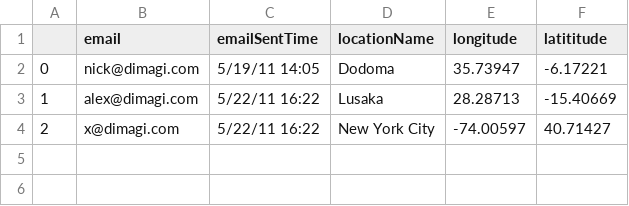
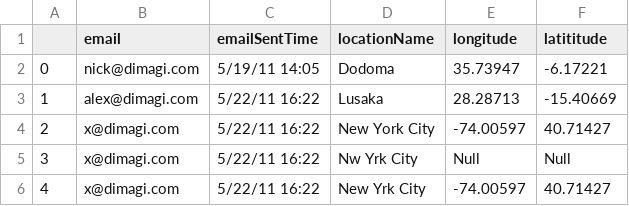
Before and after one commit to gnaven/LocationUpdater, a CSV file: updatedLocation.csv, drawn as a sheet; the diff names each change by its address in the sheet, - before the commit and + after, or states it on an @@ line.

Commit message:
updated location script to account for null vals from API

```diff
--- a/updatedLocation.csv
+++ b/updatedLocation.csv
+row 5: 3 | x@dimagi.com | 5/22/11 16:22 | Nw Yrk City | Null | Null
+row 6: 4 | x@dimagi.com | 5/22/11 16:22 | New Yrk City | -74.00597 | 40.71427
```
Also changed, not shown: 3 other files.
